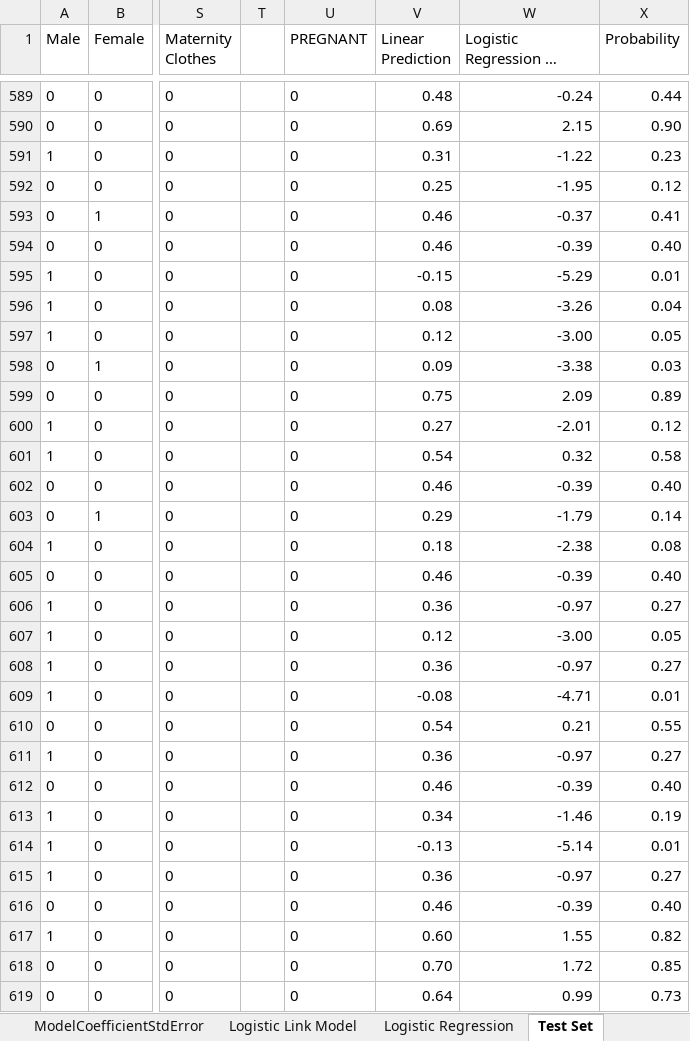
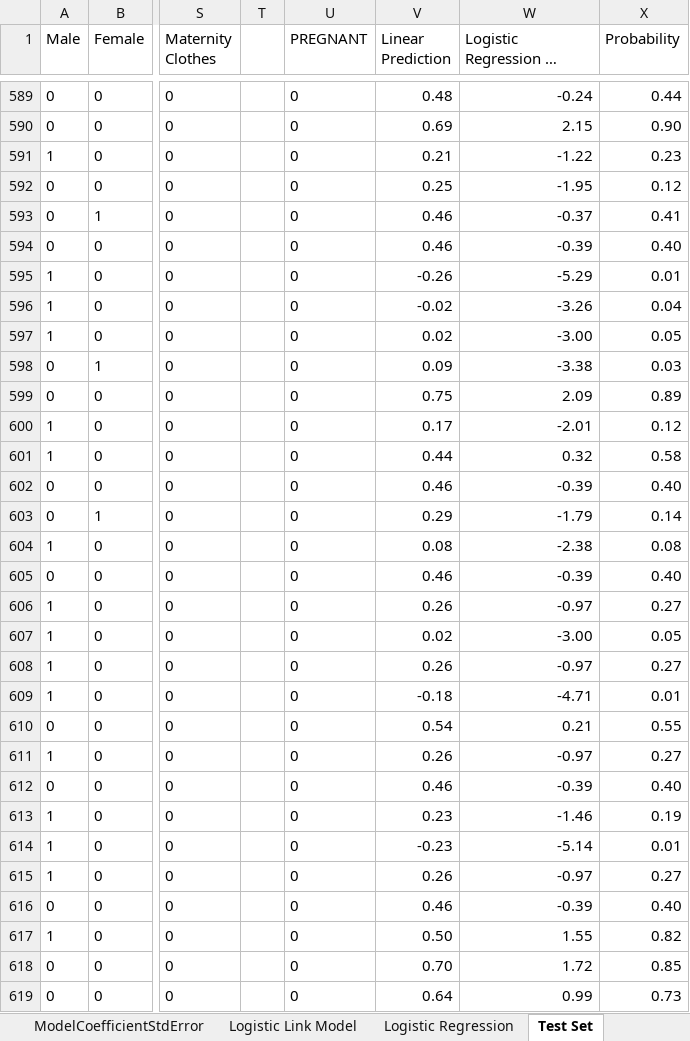
Before and after one commit to S-Bilic/GeneticAlgo, an Excel workbook: GeneticAlgo/data/RetailMart.xlsx, sheet Test Set, drawn as a sheet; only a part is shown, gaps mark what is left out; long unchanged cells end in …; values as stored, in another font and other column widths than the file's, no borders; conditional formats not drawn; the diff covers the shown part only; the diff names each change by its address in the sheet, - before the commit and + after, or states it on an @@ line.

```diff
--- a/GeneticAlgo/data/RetailMart.xlsx (sheet Test Set)
+++ b/GeneticAlgo/data/RetailMart.xlsx (sheet Test Set)
-V591 (Linear Prediction): 0.31
+V591 (Linear Prediction): 0.21
-V595 (Linear Prediction): -0.15
+V595 (Linear Prediction): -0.26
-V596 (Linear Prediction): 0.08
+V596 (Linear Prediction): -0.02
-V597 (Linear Prediction): 0.12
+V597 (Linear Prediction): 0.02
-V600 (Linear Prediction): 0.27
+V600 (Linear Prediction): 0.17
-V601 (Linear Prediction): 0.54
+V601 (Linear Prediction): 0.44
-V604 (Linear Prediction): 0.18
+V604 (Linear Prediction): 0.08
-V606 (Linear Prediction): 0.36
+V606 (Linear Prediction): 0.26
-V607 (Linear Prediction): 0.12
+V607 (Linear Prediction): 0.02
-V608 (Linear Prediction): 0.36
+V608 (Linear Prediction): 0.26
-V609 (Linear Prediction): -0.08
+V609 (Linear Prediction): -0.18
-V611 (Linear Prediction): 0.36
+V611 (Linear Prediction): 0.26
-V613 (Linear Prediction): 0.34
+V613 (Linear Prediction): 0.23
-V614 (Linear Prediction): -0.13
+V614 (Linear Prediction): -0.23
-V615 (Linear Prediction): 0.36
+V615 (Linear Prediction): 0.26
-V617 (Linear Prediction): 0.60
+V617 (Linear Prediction): 0.50
```
Also changed, not shown: 408 edited cells elsewhere in this sheet, sheet Linear Model, sheet Performance, sheet ModelCoefficientStdError, charts or pictures, 1 other file.
